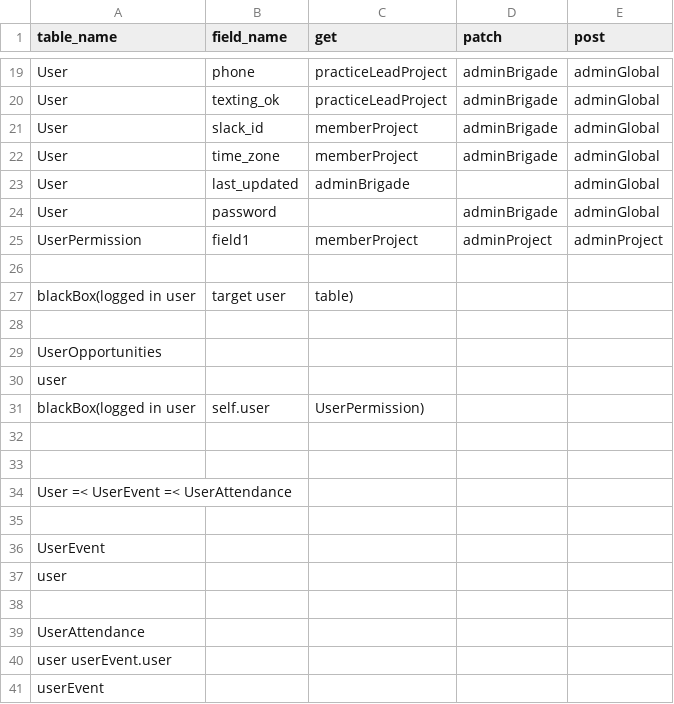
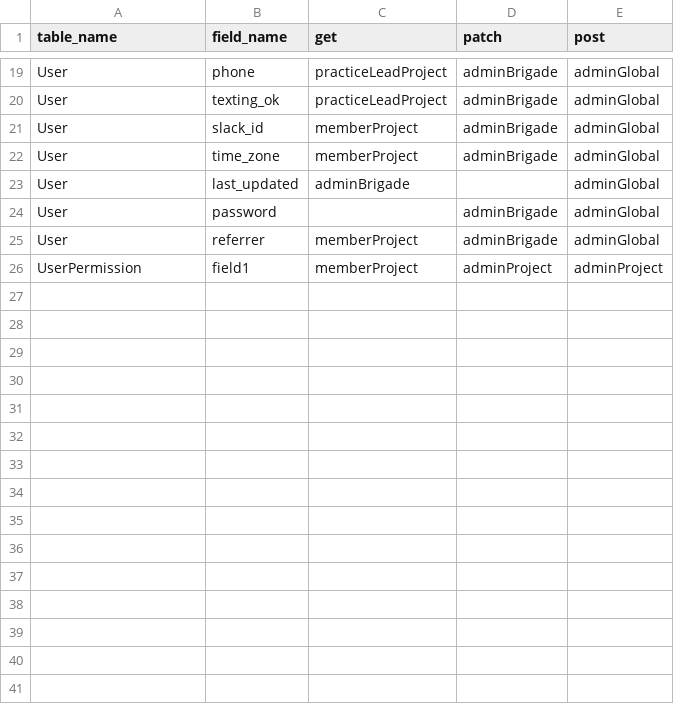
Before and after one commit to hackforla/peopledepot, a CSV file: app/core/api/field_permissions.csv, drawn as a sheet; only a part is shown, gaps mark what is left out; removed rows and columns are numbered as before the commit, all else as after; the diff names each change by its address in the sheet, - before the commit and + after, or states it on an @@ line.

```diff
--- a/app/core/api/field_permissions.csv
+++ b/app/core/api/field_permissions.csv
+row 25: User | referrer | memberProject | adminBrigade | adminGlobal
-row 26: (empty)
-row 27: blackBox(logged in user | target user | table)
-row 28: (empty)
-row 29: UserOpportunities
-row 30: user
-row 31: blackBox(logged in user | self.user | UserPermission)
-row 32: (empty)
-row 33: (empty)
-row 34: User =< UserEvent =< UserAttendance
-row 35: (empty)
-row 36: UserEvent
-row 37: user
-row 38: (empty)
-row 39: UserAttendance
-row 40: user userEvent.user
-row 41: userEvent
```
Also changed, not shown: 8 other files.
